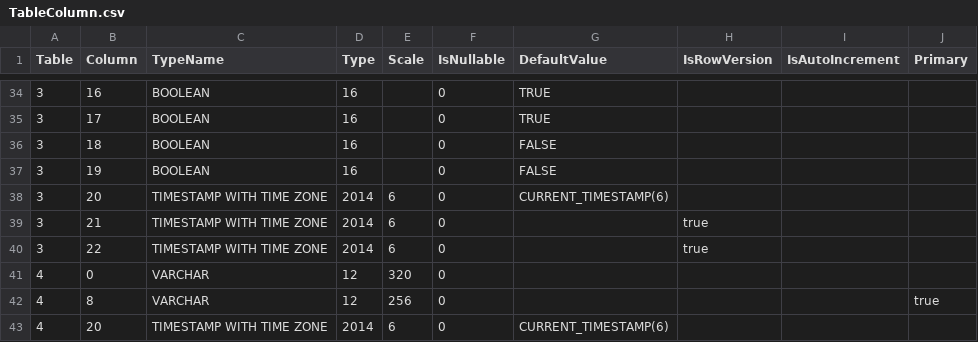
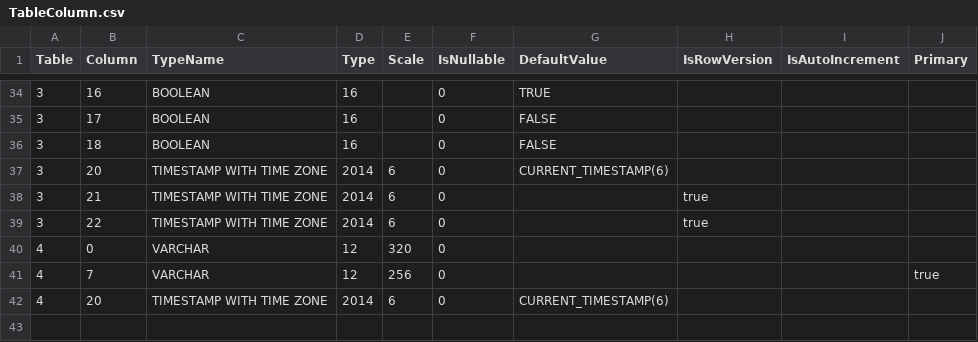
Before and after one commit to prrvchr/uno, a CSV file: lib/uno/ucb/hsqldb/TableColumn.csv, drawn as a sheet; only a part is shown, gaps mark what is left out; the diff covers the shown part only.

Commit message:
new version 1.2.0

```diff
--- a/lib/uno/ucb/hsqldb/TableColumn.csv
+++ b/lib/uno/ucb/hsqldb/TableColumn.csv
@@ -34,5 +34,4 @@ Table|Column|TypeName|Type|Scale|IsNullable|DefaultValue|IsRowVersion|IsAutoIncr
 3|16|BOOLEAN|16||0|TRUE|||
-3|17|BOOLEAN|16||0|TRUE|||
+3|17|BOOLEAN|16||0|FALSE|||
 3|18|BOOLEAN|16||0|FALSE|||
-3|19|BOOLEAN|16||0|FALSE|||
 3|20|TIMESTAMP WITH TIME ZONE|2014|6|0|CURRENT_TIMESTAMP(6)|||
@@ -41,3 +40,3 @@ Table|Column|TypeName|Type|Scale|IsNullable|DefaultValue|IsRowVersion|IsAutoIncr
 4|0|VARCHAR|12|320|0||||
-4|8|VARCHAR|12|256|0||||true
+4|7|VARCHAR|12|256|0||||true
 4|20|TIMESTAMP WITH TIME ZONE|2014|6|0|CURRENT_TIMESTAMP(6)|||
```
Also changed, not shown: 2 added rows, 2 removed rows and 16 edited cells elsewhere in this file, lib/uno/ucb/hsqldb/Columns.csv, 34 other files.
